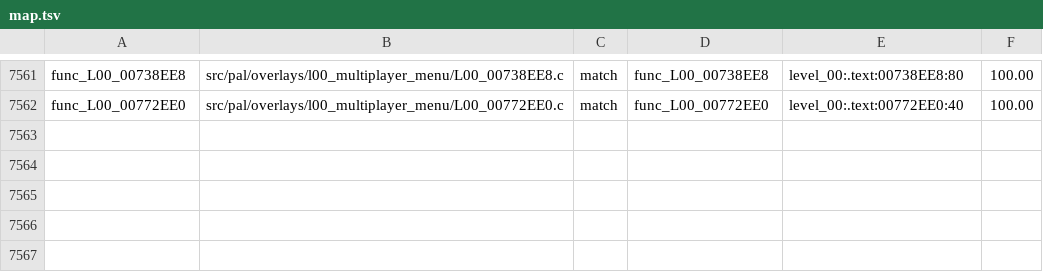
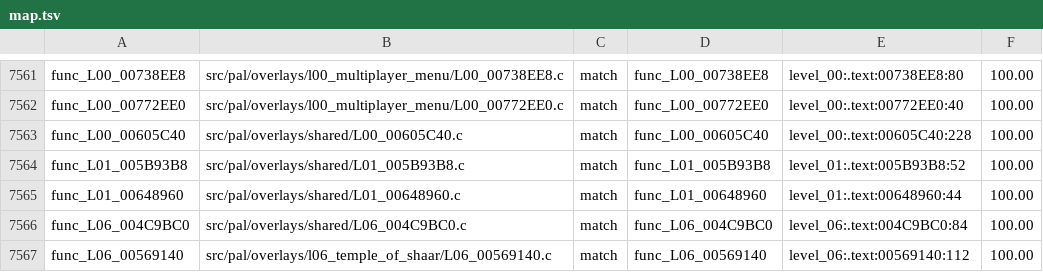
Before and after one commit to OpenRAC/rac4-decomp, a TSV file: config/pal/map.tsv, drawn as a sheet; only a part is shown, gaps mark what is left out; the diff names each change by its address in the sheet, - before the commit and + after, or states it on an @@ line.

Commit message:
match(pal): add five verified overlay routines

```diff
--- a/config/pal/map.tsv
+++ b/config/pal/map.tsv
+row 7563: func_L00_00605C40 | src/pal/overlays/shared/L00_00605C40.c | match | func_L00_00605C40 | level_00:.text:00605C40:228 | 100.00
+row 7564: func_L01_005B93B8 | src/pal/overlays/shared/L01_005B93B8.c | match | func_L01_005B93B8 | level_01:.text:005B93B8:52 | 100.00
+row 7565: func_L01_00648960 | src/pal/overlays/shared/L01_00648960.c | match | func_L01_00648960 | level_01:.text:00648960:44 | 100.00
+row 7566: func_L06_004C9BC0 | src/pal/overlays/shared/L06_004C9BC0.c | match | func_L06_004C9BC0 | level_06:.text:004C9BC0:84 | 100.00
+row 7567: func_L06_00569140 | src/pal/overlays/l06_temple_of_shaar/L06_00569140.c | match | func_L06_00569140 | level_06:.text:00569140:112 | 100.00
```
Also changed, not shown: config/us/map.tsv, 7 other files.
